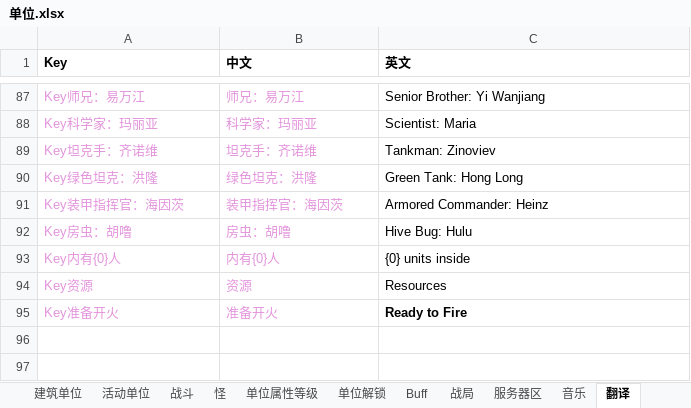
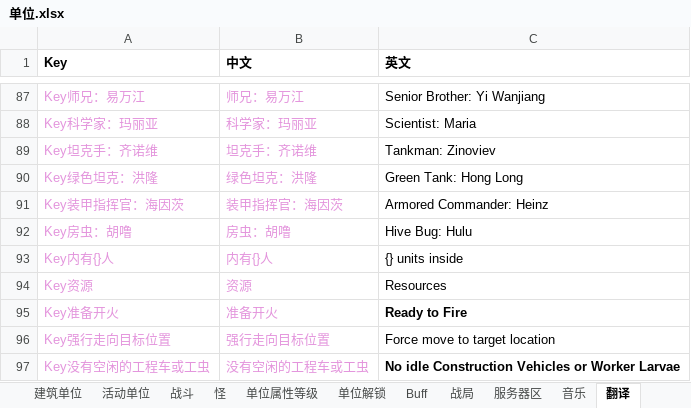
Before and after one commit to 544898458/Iocp20Coroutine, an Excel workbook: Iocp20Coroutine/表/单位.xlsx, sheet 翻译, drawn as a sheet; only a part is shown, gaps mark what is left out; values as stored, in another font and other column widths than the file's, no borders; the diff names each change by its address in the sheet, - before the commit and + after, or states it on an @@ line.

```diff
--- a/Iocp20Coroutine/表/单位.xlsx (sheet 翻译)
+++ b/Iocp20Coroutine/表/单位.xlsx (sheet 翻译)
-A93 (Key): Key内有{0}人
+A93 (Key): Key内有{}人
-B93 (中文): 内有{0}人
+B93 (中文): 内有{}人
-C93 (英文): {0} units inside
+C93 (英文): {} units inside
+row 96: Key强行走向目标位置 | 强行走向目标位置 | Force move to target location
+row 97: Key没有空闲的工程车或工虫 | 没有空闲的工程车或工虫 | No idle Construction Vehicles or Worker Larvae
```
Also changed, not shown: sheet 单位, 6 other files.
